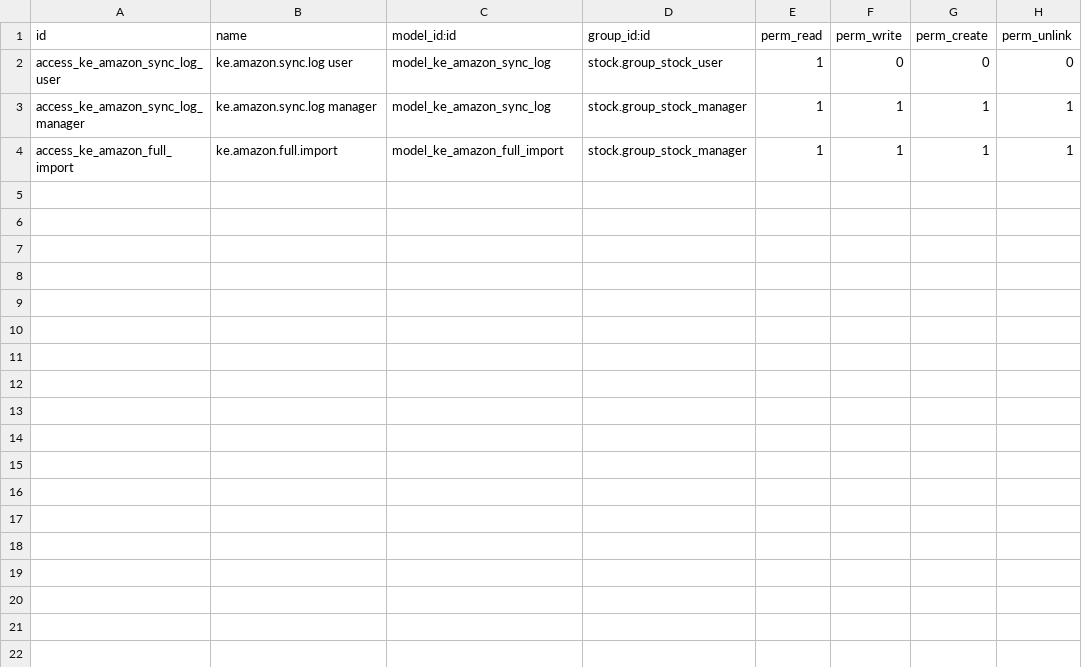
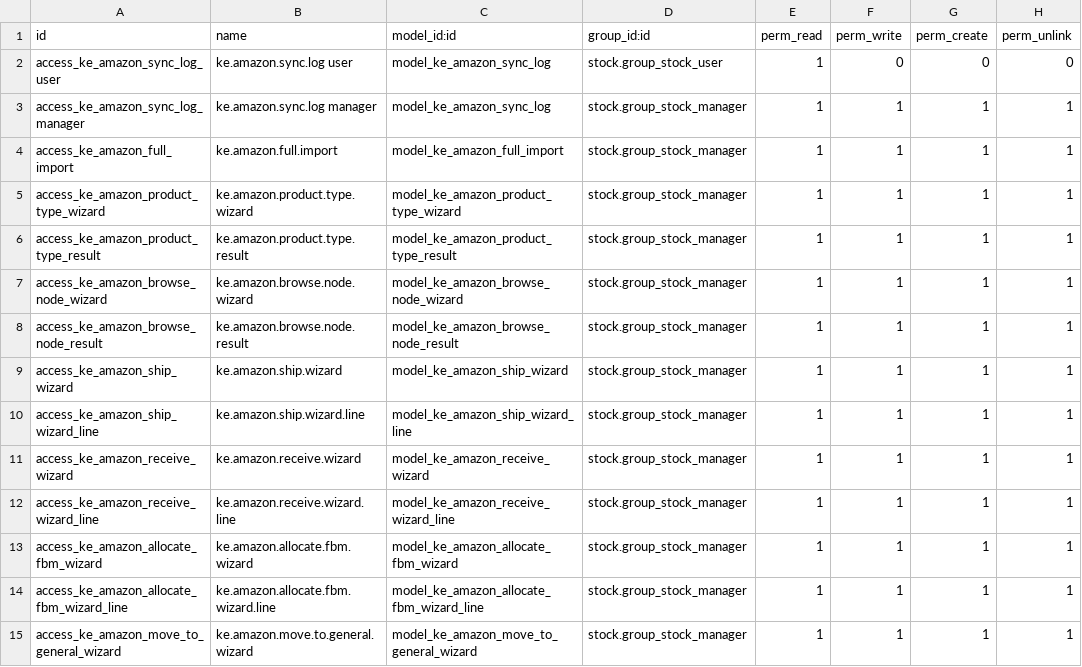
Before and after one commit to ntako/Odoo, a CSV file: addons/ke_amazon_sync/security/ir.model.access.csv, drawn as a sheet.

Commit message:
Fix order/product sync bugs, add FBA/FBM warehouse tooling, Amazon pricelist
Ordini:
- Migliora matching SKU/ASIN nelle righe ordine (fallback default_code e
  varianti '+' di rifornimento)
- Espone i campi Amazon di sale.order/sale.order.line nelle viste (prima
  assenti da ogni vista)
- Corregge il parsing/salvataggio della data ordine (rispetta la data di
  acquisto Amazon anche dopo la conferma automatica FBA, e retroattivamente
  sugli ordini già importati)
- Notifica via chatter i fallimenti di conferma/validazione/fatturazione FBA
  (prima solo nei log server)
- Divide l'import ordini in blocchi per invocazione cron (evita di superare
  --limit-time-real-cron su pagine con molti ordini)
- Aggiunge il cron di avvio automatico periodico dell'import ordini
- Importa i resi cliente Amazon (report FBA returns) e li registra come nota
  sull'ordine, con flag dedicato

Prodotti/inventario:
- Corregge il parsing dell'EAN dal report Amazon (confronto errato con
  codice numerico invece del valore testuale 'EAN')
- Corregge la creazione di prodotti duplicati quando lo stesso ASIN compare
  più volte nello stesso lotto di import (mappe di matching non aggiornate
  durante il ciclo)
- Introduce modello a 3 magazzini Amazon (Generale fisico / FBA / FBM
  allocazione) con location di transito per i rifornimenti FBA
- Aggiunge wizard per spedizione/rientro scorte FBA, allocazione giacenza
  FBM, spostamento in blocco della giacenza esistente verso il magazzino
  generale, e recupero giacenza FBM da x_amazon_qty (con protezione anti
  doppio conteggio)
- Aggiunge campi di monitoraggio discrepanza giacenza Odoo/Amazon per FBM

Prezzi:
- Crea listino prezzi "Amazon" nativo Odoo (markup configurabile dalla UI
  standard) invece di un campo dedicato
- list_price non viene più sovrascritto dai sync successivi alla creazione
  (resta gestito manualmente come base indipendente)
- Il prezzo comunicato ad Amazon applica il markup del listino e reintegra
  l'IVA leggendo le tasse di vendita configurate sul prodotto (aliquota e
  convenzione netto/lordo), con fallback sull'aliquota di default

Altro:
- Corregge azioni/menu con valori non validi per la versione Odoo del server
  (target 'inline' non supportato)
- .gitignore: esclude le credenziali reali e gli export CSV di log import

```diff
--- a/addons/ke_amazon_sync/security/ir.model.access.csv
+++ b/addons/ke_amazon_sync/security/ir.model.access.csv
@@ -4 +4,12 @@ access_ke_amazon_sync_log_manager,ke.amazon.sync.log manager,model_ke_amazon_syn
 access_ke_amazon_full_import,ke.amazon.full.import,model_ke_amazon_full_import,stock.group_stock_manager,1,1,1,1
+access_ke_amazon_product_type_wizard,ke.amazon.product.type.wizard,model_ke_amazon_product_type_wizard,stock.group_stock_manager,1,1,1,1
+access_ke_amazon_product_type_result,ke.amazon.product.type.result,model_ke_amazon_product_type_result,stock.group_stock_manager,1,1,1,1
+access_ke_amazon_browse_node_wizard,ke.amazon.browse.node.wizard,model_ke_amazon_browse_node_wizard,stock.group_stock_manager,1,1,1,1
+access_ke_amazon_browse_node_result,ke.amazon.browse.node.result,model_ke_amazon_browse_node_result,stock.group_stock_manager,1,1,1,1
+access_ke_amazon_ship_wizard,ke.amazon.ship.wizard,model_ke_amazon_ship_wizard,stock.group_stock_manager,1,1,1,1
+access_ke_amazon_ship_wizard_line,ke.amazon.ship.wizard.line,model_ke_amazon_ship_wizard_line,stock.group_stock_manager,1,1,1,1
+access_ke_amazon_receive_wizard,ke.amazon.receive.wizard,model_ke_amazon_receive_wizard,stock.group_stock_manager,1,1,1,1
+access_ke_amazon_receive_wizard_line,ke.amazon.receive.wizard.line,model_ke_amazon_receive_wizard_line,stock.group_stock_manager,1,1,1,1
+access_ke_amazon_allocate_fbm_wizard,ke.amazon.allocate.fbm.wizard,model_ke_amazon_allocate_fbm_wizard,stock.group_stock_manager,1,1,1,1
+access_ke_amazon_allocate_fbm_wizard_line,ke.amazon.allocate.fbm.wizard.line,model_ke_amazon_allocate_fbm_wizard_line,stock.group_stock_manager,1,1,1,1
+access_ke_amazon_move_to_general_wizard,ke.amazon.move.to.general.wizard,model_ke_amazon_move_to_general_wizard,stock.group_stock_manager,1,1,1,1
```
Also changed, not shown: 32 other files.
